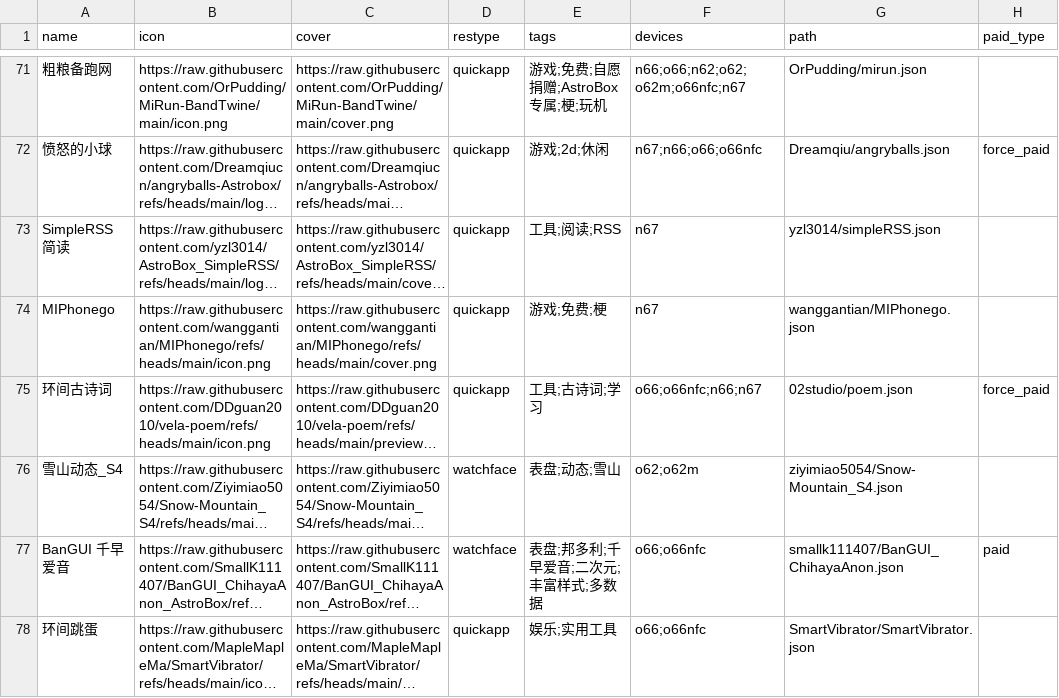
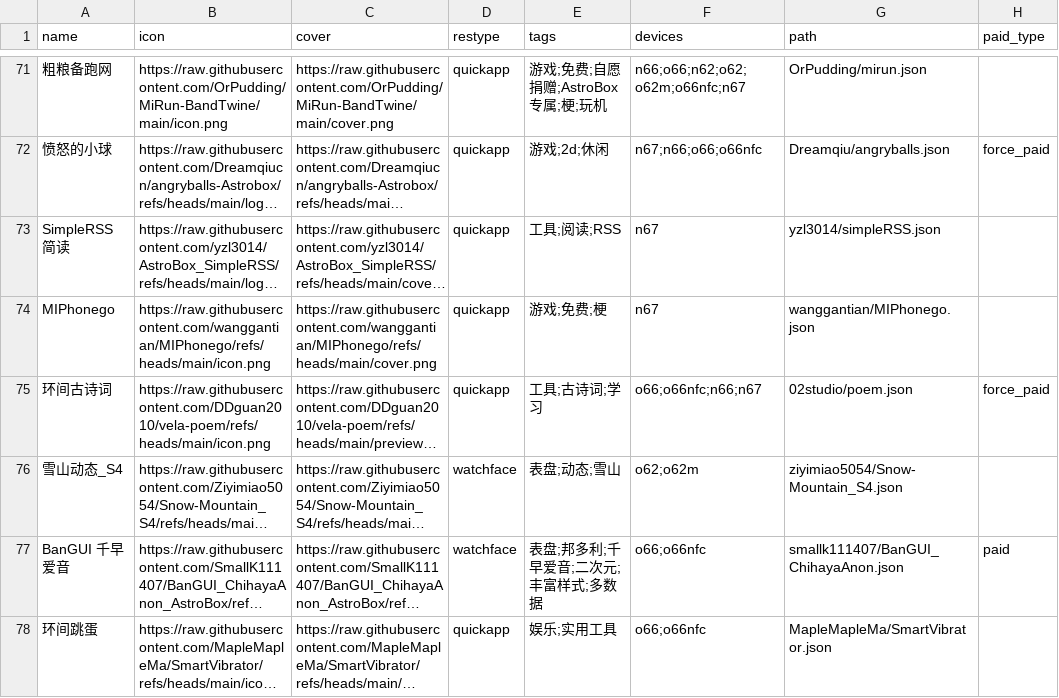
Before and after one commit to Ziyimiao5054/AstroBox-Repo, a CSV file: index.csv, drawn as a sheet; only a part is shown, gaps mark what is left out; long unchanged cells end in …; the diff names each change by its address in the sheet, - before the commit and + after, or states it on an @@ line.

Commit message:
Update index.csv

```diff
--- a/index.csv
+++ b/index.csv
-G78 (path): SmartVibrator/SmartVibrator.json
+G78 (path): MapleMapleMa/SmartVibrator.json
```
